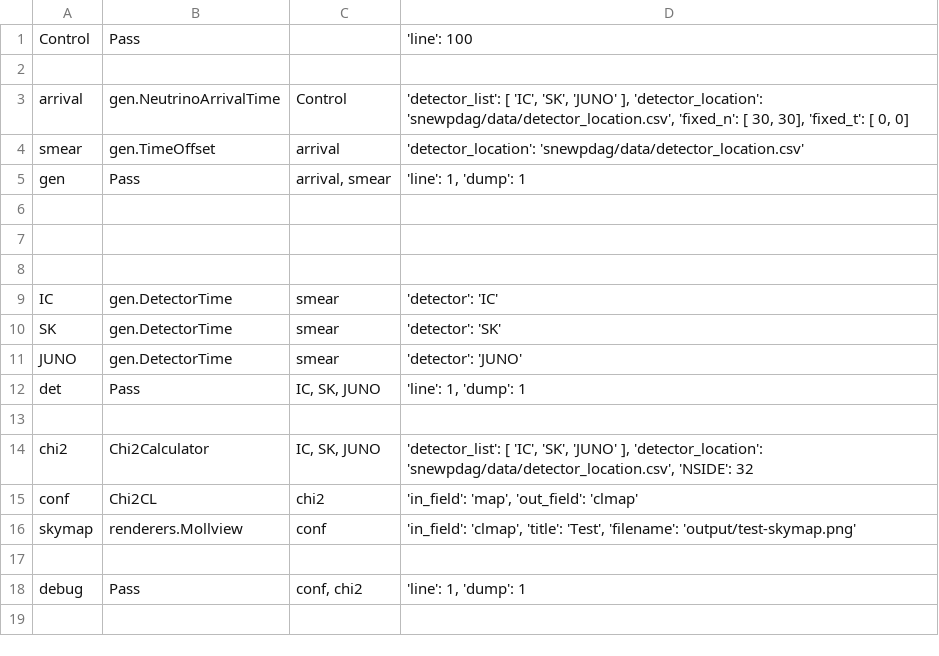
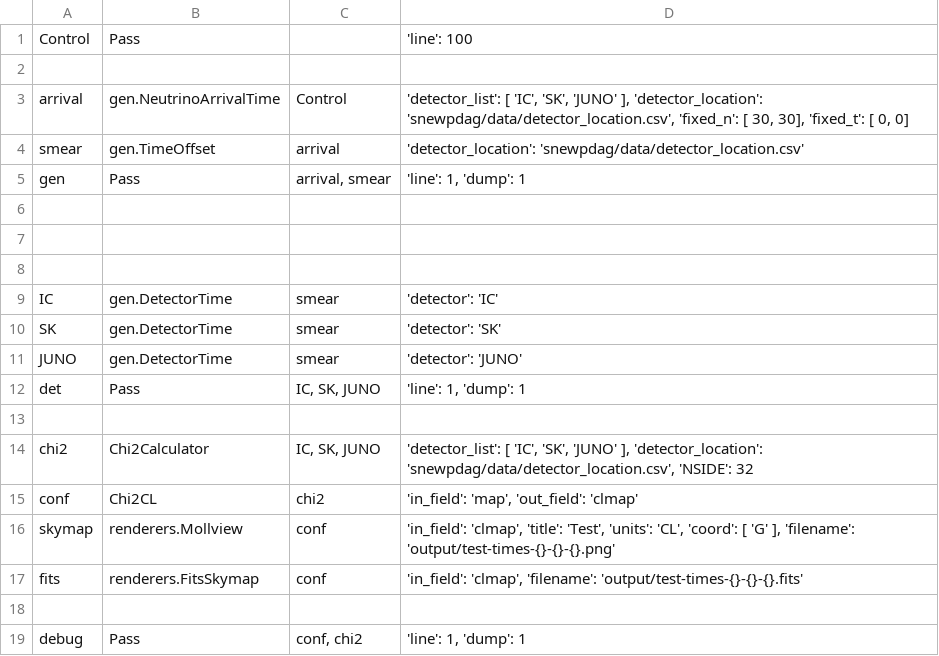
Before and after one commit to SNEWS2/snewpdag, a CSV file: snewpdag/data/test-times.csv, drawn as a sheet.

Commit message:
shared detector database, indices for skymaps, still rewriting DiffPoint

```diff
--- a/snewpdag/data/test-times.csv
+++ b/snewpdag/data/test-times.csv
@@ -15,3 +15,4 @@
 "conf","Chi2CL","chi2","'in_field': 'map', 'out_field': 'clmap'"
-"skymap","renderers.Mollview","conf","'in_field': 'clmap', 'title': 'Test', 'filename': 'output/test-skymap.png'"
+"skymap","renderers.Mollview","conf","'in_field': 'clmap', 'title': 'Test', 'units': 'CL', 'coord': [ 'G' ], 'filename': 'output/test-times-{}-{}-{}.png'"
+"fits","renderers.FitsSkymap","conf","'in_field': 'clmap', 'filename': 'output/test-times-{}-{}-{}.fits'"
 ,,,
```
Also changed, not shown: 7 other files.
